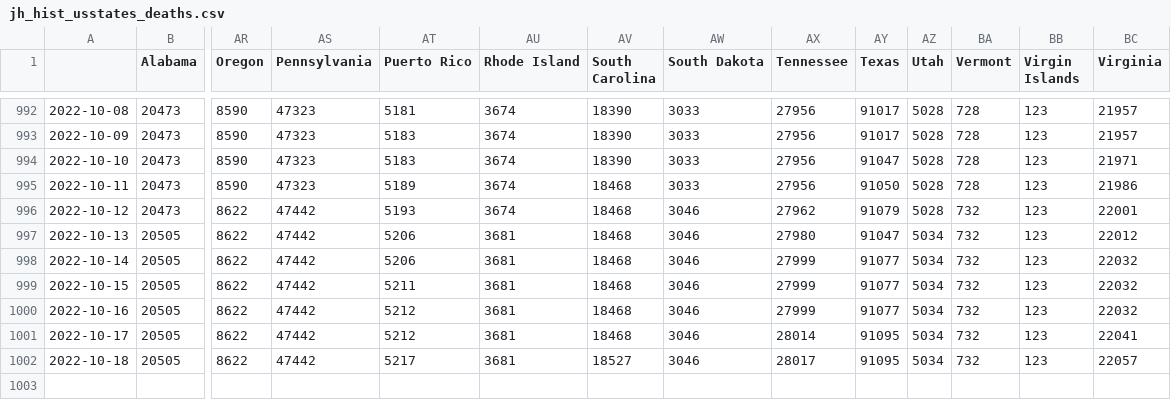
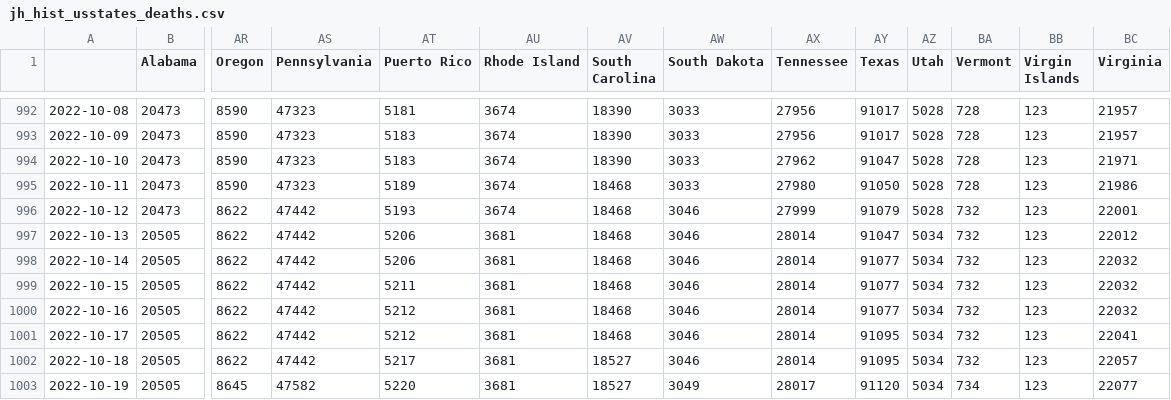
Before and after one commit to BrianLDev/Covid19_Analytics, a CSV file: Datasets/JH/jh_hist_usstates_deaths.csv, drawn as a sheet; only a part is shown, gaps mark what is left out; rows hold the shown columns only; the diff names each change by its address in the sheet, - before the commit and + after, or states it on an @@ line.

```diff
--- a/Datasets/JH/jh_hist_usstates_deaths.csv
+++ b/Datasets/JH/jh_hist_usstates_deaths.csv
-AX994 (Tennessee): 27956
+AX994 (Tennessee): 27962
-AX995 (Tennessee): 27956
+AX995 (Tennessee): 27980
-AX996 (Tennessee): 27962
+AX996 (Tennessee): 27999
-AX997 (Tennessee): 27980
+AX997 (Tennessee): 28014
-AX998:AX1000 (Tennessee): 27999
+AX998:AX1000 (Tennessee): 28014
-AX1002 (Tennessee): 28017
+AX1002 (Tennessee): 28014
+row 1003: 2022-10-19 | 20505 | 8645 | 47582 | 5220 | 3681 | 18527 | 3049 | 28017 | 91120 | 5034 | 734 | 123 | 22077
```
Also changed, not shown: Datasets/JH/jh_hist_usstates_cases.csv, Datasets/JH/jh_hist_usstates_cases_pct.csv, 16 other files.
